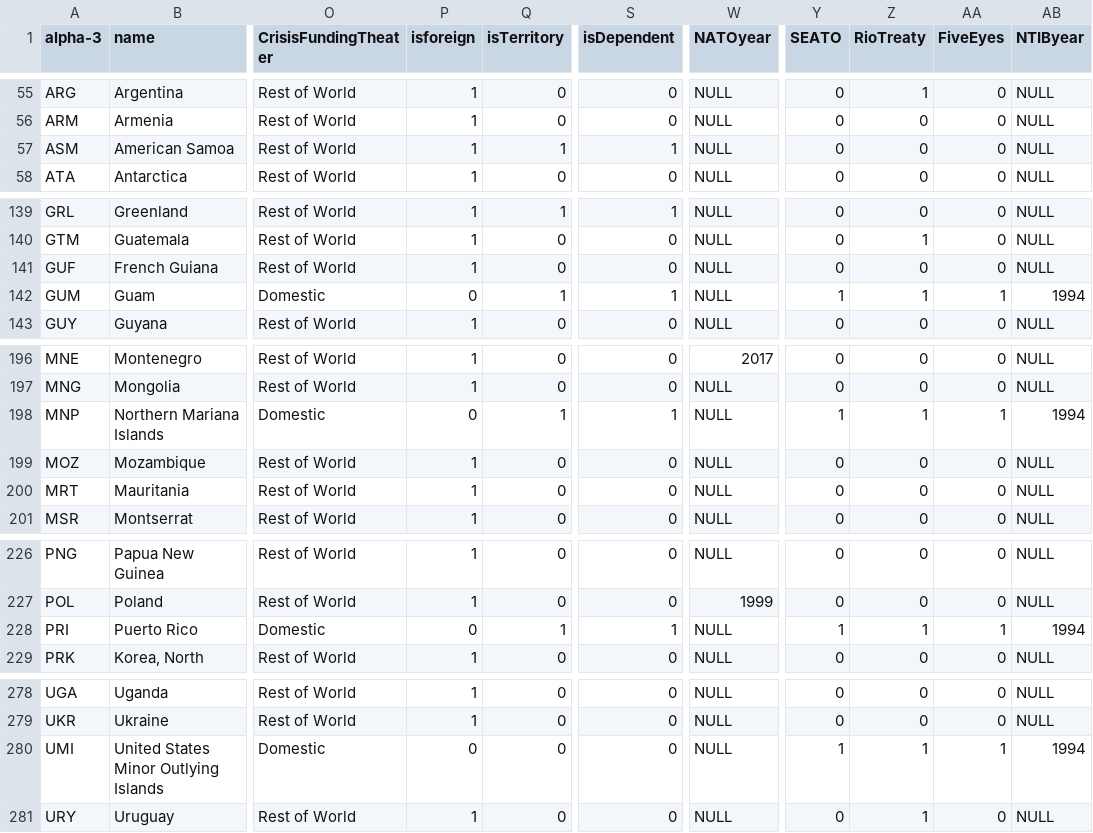
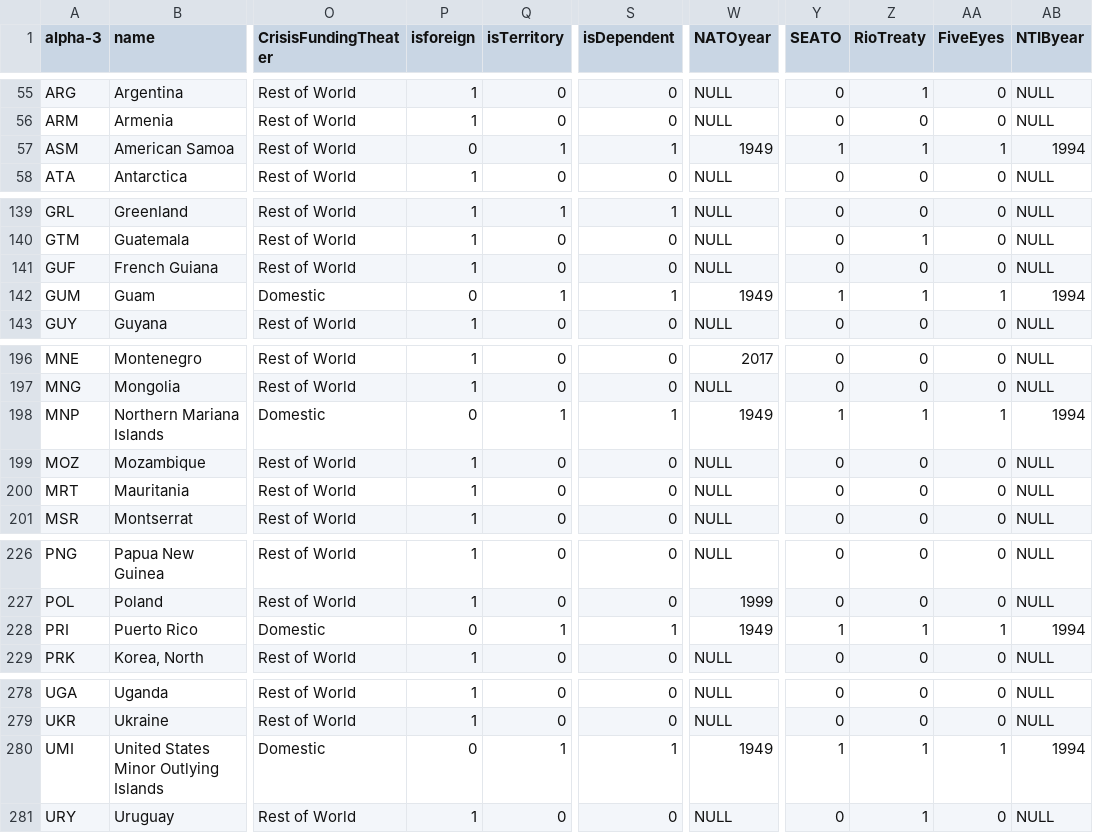
Before and after one commit to CSISdefense/Lookup-Tables, a CSV file: location/Location_CountryCodes.csv, drawn as a sheet; only a part is shown, gaps mark what is left out; the diff covers the shown part only; the diff names each change by its address in the sheet, - before the commit and + after, or states it on an @@ line.

Commit message:
U.S. territory fixes.

```diff
--- a/location/Location_CountryCodes.csv
+++ b/location/Location_CountryCodes.csv
-P57 (isforeign): 1
+P57 (isforeign): 0
-W57 (NATOyear): NULL
+W57 (NATOyear): 1949
-Y57 (SEATO): 0
+Y57 (SEATO): 1
-Z57 (RioTreaty): 0
+Z57 (RioTreaty): 1
-AA57 (FiveEyes): 0
+AA57 (FiveEyes): 1
-AB57 (NTIByear): NULL
+AB57 (NTIByear): 1994
-W142 (NATOyear): NULL
+W142 (NATOyear): 1949
-W198 (NATOyear): NULL
+W198 (NATOyear): 1949
-W228 (NATOyear): NULL
+W228 (NATOyear): 1949
-Q280 (isTerritory): 0
+Q280 (isTerritory): 1
-S280 (isDependent): 0
+S280 (isDependent): 1
-W280 (NATOyear): NULL
+W280 (NATOyear): 1949
```
Also changed, not shown: 2 edited cells elsewhere in this file.
